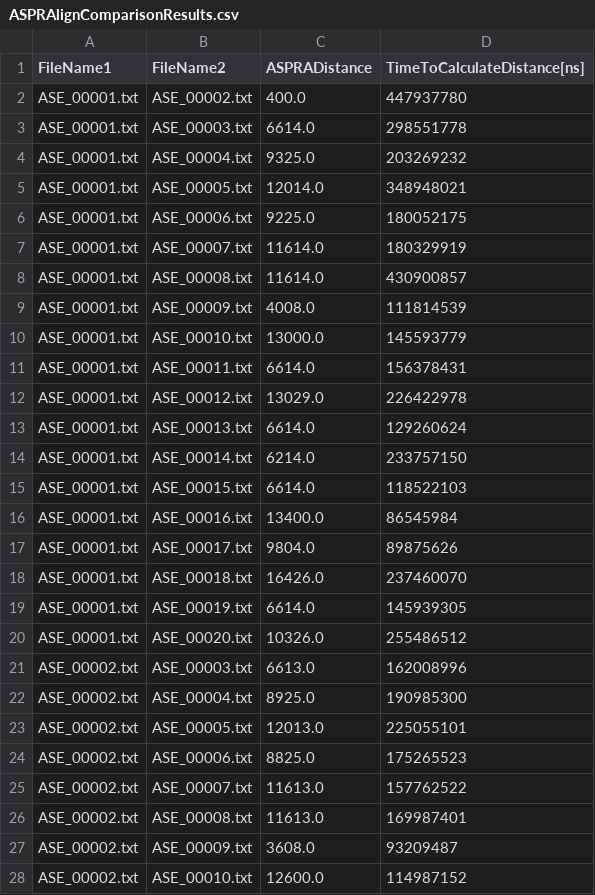
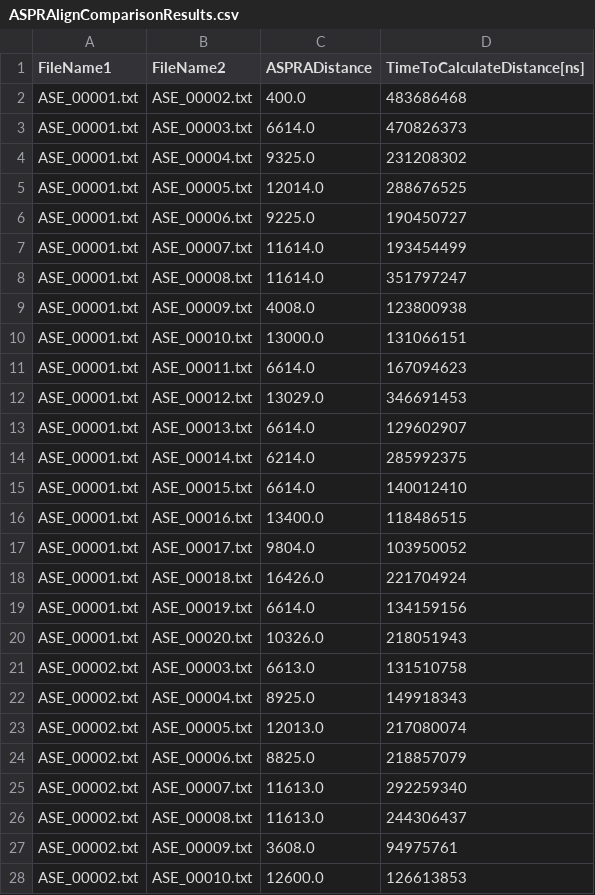
Before and after one commit to bdslab/aspralign, a CSV file: examples/TestWorkBench1/ASPRAlignComparisonResults.csv, drawn as a sheet; only a part is shown; the diff covers the shown part only.

```diff
--- a/examples/TestWorkBench1/ASPRAlignComparisonResults.csv
+++ b/examples/TestWorkBench1/ASPRAlignComparisonResults.csv
@@ -1,28 +1,28 @@
 FileName1,FileName2,ASPRADistance,TimeToCalculateDistance[ns]
-"ASE_00001.txt","ASE_00002.txt",400.0,447937780
-"ASE_00001.txt","ASE_00003.txt",6614.0,298551778
-"ASE_00001.txt","ASE_00004.txt",9325.0,203269232
-"ASE_00001.txt","ASE_00005.txt",12014.0,348948021
-"ASE_00001.txt","ASE_00006.txt",9225.0,180052175
-"ASE_00001.txt","ASE_00007.txt",11614.0,180329919
-"ASE_00001.txt","ASE_00008.txt",11614.0,430900857
-"ASE_00001.txt","ASE_00009.txt",4008.0,111814539
-"ASE_00001.txt","ASE_00010.txt",13000.0,145593779
-"ASE_00001.txt","ASE_00011.txt",6614.0,156378431
-"ASE_00001.txt","ASE_00012.txt",13029.0,226422978
-"ASE_00001.txt","ASE_00013.txt",6614.0,129260624
-"ASE_00001.txt","ASE_00014.txt",6214.0,233757150
-"ASE_00001.txt","ASE_00015.txt",6614.0,118522103
-"ASE_00001.txt","ASE_00016.txt",13400.0,86545984
-"ASE_00001.txt","ASE_00017.txt",9804.0,89875626
-"ASE_00001.txt","ASE_00018.txt",16426.0,237460070
-"ASE_00001.txt","ASE_00019.txt",6614.0,145939305
-"ASE_00001.txt","ASE_00020.txt",10326.0,255486512
-"ASE_00002.txt","ASE_00003.txt",6613.0,162008996
-"ASE_00002.txt","ASE_00004.txt",8925.0,190985300
-"ASE_00002.txt","ASE_00005.txt",12013.0,225055101
-"ASE_00002.txt","ASE_00006.txt",8825.0,175265523
-"ASE_00002.txt","ASE_00007.txt",11613.0,157762522
-"ASE_00002.txt","ASE_00008.txt",11613.0,169987401
-"ASE_00002.txt","ASE_00009.txt",3608.0,93209487
-"ASE_00002.txt","ASE_00010.txt",12600.0,114987152
+"ASE_00001.txt","ASE_00002.txt",400.0,483686468
+"ASE_00001.txt","ASE_00003.txt",6614.0,470826373
+"ASE_00001.txt","ASE_00004.txt",9325.0,231208302
+"ASE_00001.txt","ASE_00005.txt",12014.0,288676525
+"ASE_00001.txt","ASE_00006.txt",9225.0,190450727
+"ASE_00001.txt","ASE_00007.txt",11614.0,193454499
+"ASE_00001.txt","ASE_00008.txt",11614.0,351797247
+"ASE_00001.txt","ASE_00009.txt",4008.0,123800938
+"ASE_00001.txt","ASE_00010.txt",13000.0,131066151
+"ASE_00001.txt","ASE_00011.txt",6614.0,167094623
+"ASE_00001.txt","ASE_00012.txt",13029.0,346691453
+"ASE_00001.txt","ASE_00013.txt",6614.0,129602907
+"ASE_00001.txt","ASE_00014.txt",6214.0,285992375
+"ASE_00001.txt","ASE_00015.txt",6614.0,140012410
+"ASE_00001.txt","ASE_00016.txt",13400.0,118486515
+"ASE_00001.txt","ASE_00017.txt",9804.0,103950052
+"ASE_00001.txt","ASE_00018.txt",16426.0,221704924
+"ASE_00001.txt","ASE_00019.txt",6614.0,134159156
+"ASE_00001.txt","ASE_00020.txt",10326.0,218051943
+"ASE_00002.txt","ASE_00003.txt",6613.0,131510758
+"ASE_00002.txt","ASE_00004.txt",8925.0,149918343
+"ASE_00002.txt","ASE_00005.txt",12013.0,217080074
+"ASE_00002.txt","ASE_00006.txt",8825.0,218857079
+"ASE_00002.txt","ASE_00007.txt",11613.0,292259340
+"ASE_00002.txt","ASE_00008.txt",11613.0,244306437
+"ASE_00002.txt","ASE_00009.txt",3608.0,94975761
+"ASE_00002.txt","ASE_00010.txt",12600.0,126613853
```
Also changed, not shown: 163 edited cells elsewhere in this file, examples/TestWorkBench1/ASPRAlignProcessedStructures.csv, 46 other files.
